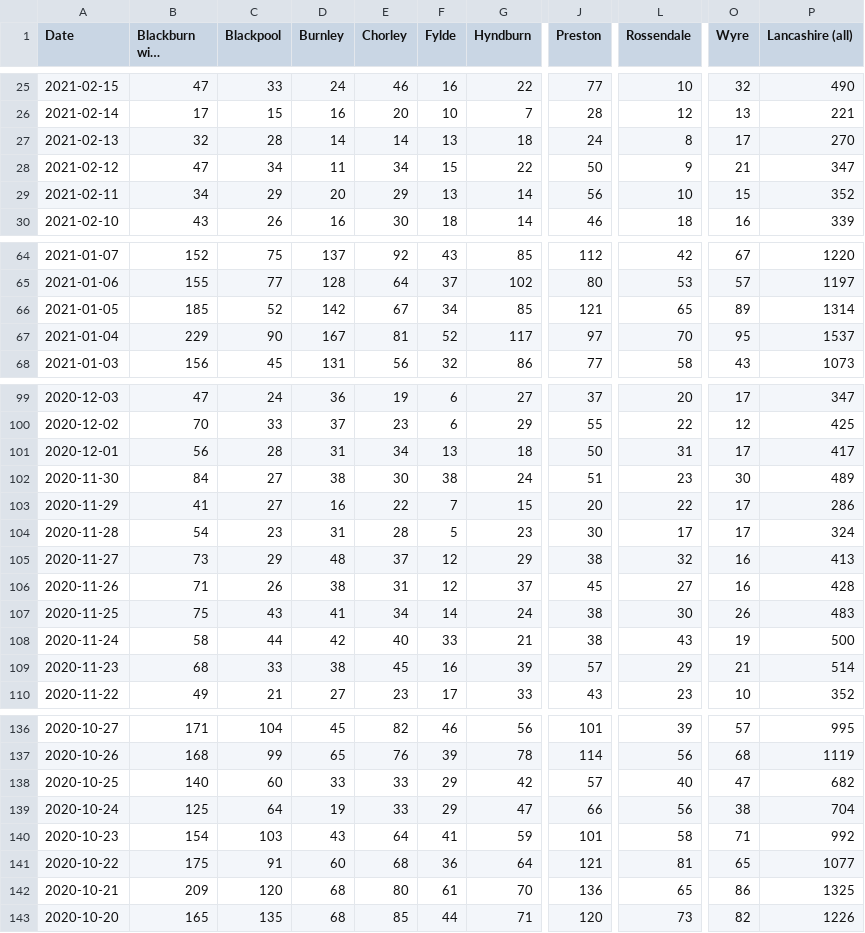
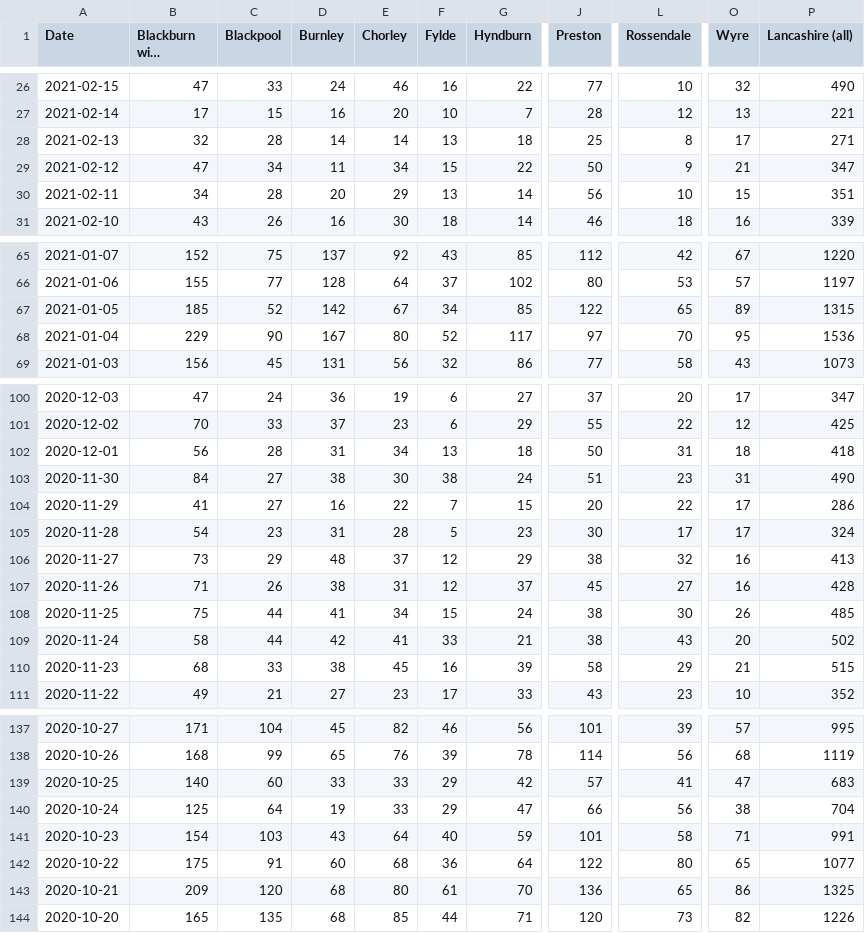
Before and after one commit to paumber/covid-data, a CSV file: Daily_cases_Lancs.csv, drawn as a sheet; only a part is shown, gaps mark what is left out; long unchanged cells end in …; addresses are those after the commit; the diff covers the shown part only; the diff names each change by its address in the sheet, - before the commit and + after, or states it on an @@ line.

```diff
--- a/Daily_cases_Lancs.csv
+++ b/Daily_cases_Lancs.csv
-J28 (Preston): 24
+J28 (Preston): 25
-P28 (Lancashire (all)): 270
+P28 (Lancashire (all)): 271
-C30 (Blackpool): 29
+C30 (Blackpool): 28
-P30 (Lancashire (all)): 352
+P30 (Lancashire (all)): 351
-J67 (Preston): 121
+J67 (Preston): 122
-P67 (Lancashire (all)): 1314
+P67 (Lancashire (all)): 1315
-E68 (Chorley): 81
+E68 (Chorley): 80
-P68 (Lancashire (all)): 1537
+P68 (Lancashire (all)): 1536
-O102 (Wyre): 17
+O102 (Wyre): 18
-P102 (Lancashire (all)): 417
+P102 (Lancashire (all)): 418
-O103 (Wyre): 30
+O103 (Wyre): 31
-P103 (Lancashire (all)): 489
+P103 (Lancashire (all)): 490
-C108 (Blackpool): 43
+C108 (Blackpool): 44
-F108 (Fylde): 14
+F108 (Fylde): 15
-P108 (Lancashire (all)): 483
+P108 (Lancashire (all)): 485
-E109 (Chorley): 40
+E109 (Chorley): 41
-O109 (Wyre): 19
+O109 (Wyre): 20
-P109 (Lancashire (all)): 500
+P109 (Lancashire (all)): 502
-J110 (Preston): 57
+J110 (Preston): 58
-P110 (Lancashire (all)): 514
+P110 (Lancashire (all)): 515
-L139 (Rossendale): 40
+L139 (Rossendale): 41
-P139 (Lancashire (all)): 682
+P139 (Lancashire (all)): 683
-F141 (Fylde): 41
+F141 (Fylde): 40
-P141 (Lancashire (all)): 992
+P141 (Lancashire (all)): 991
-J142 (Preston): 121
+J142 (Preston): 122
-L142 (Rossendale): 81
+L142 (Rossendale): 80
```
Also changed, not shown: 1 added row and 65 edited cells elsewhere in this file.
